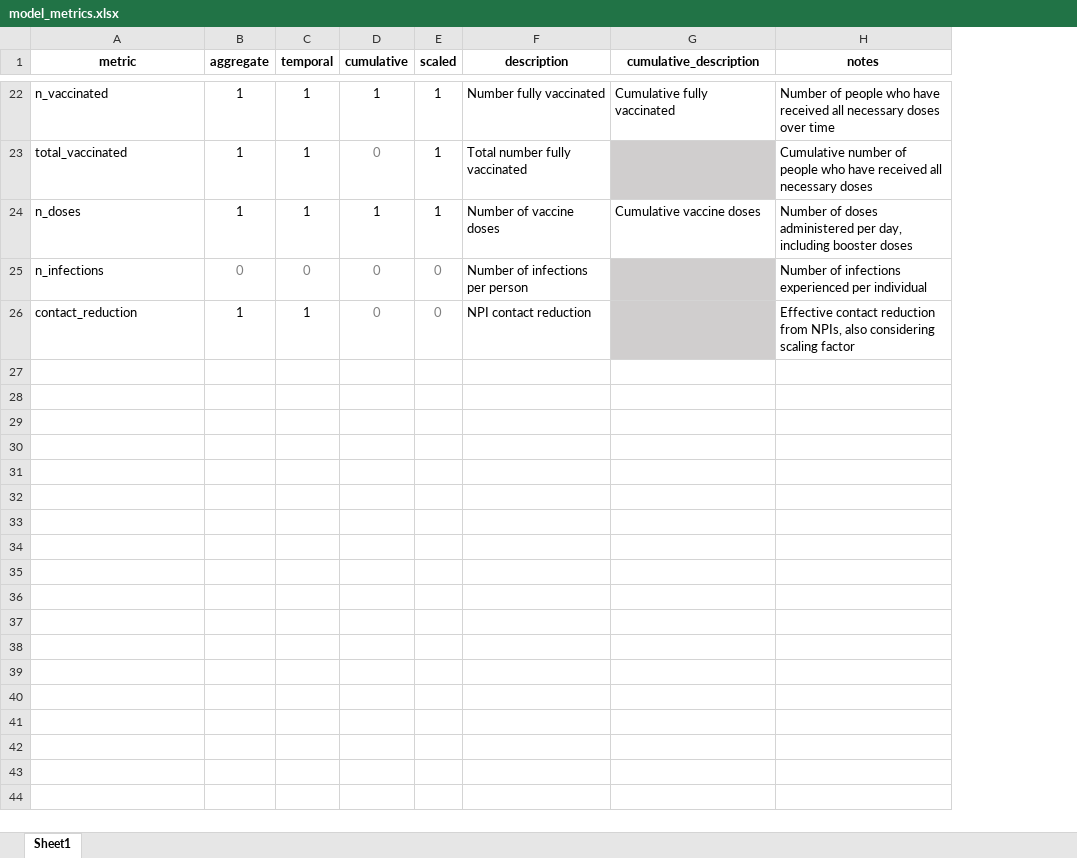
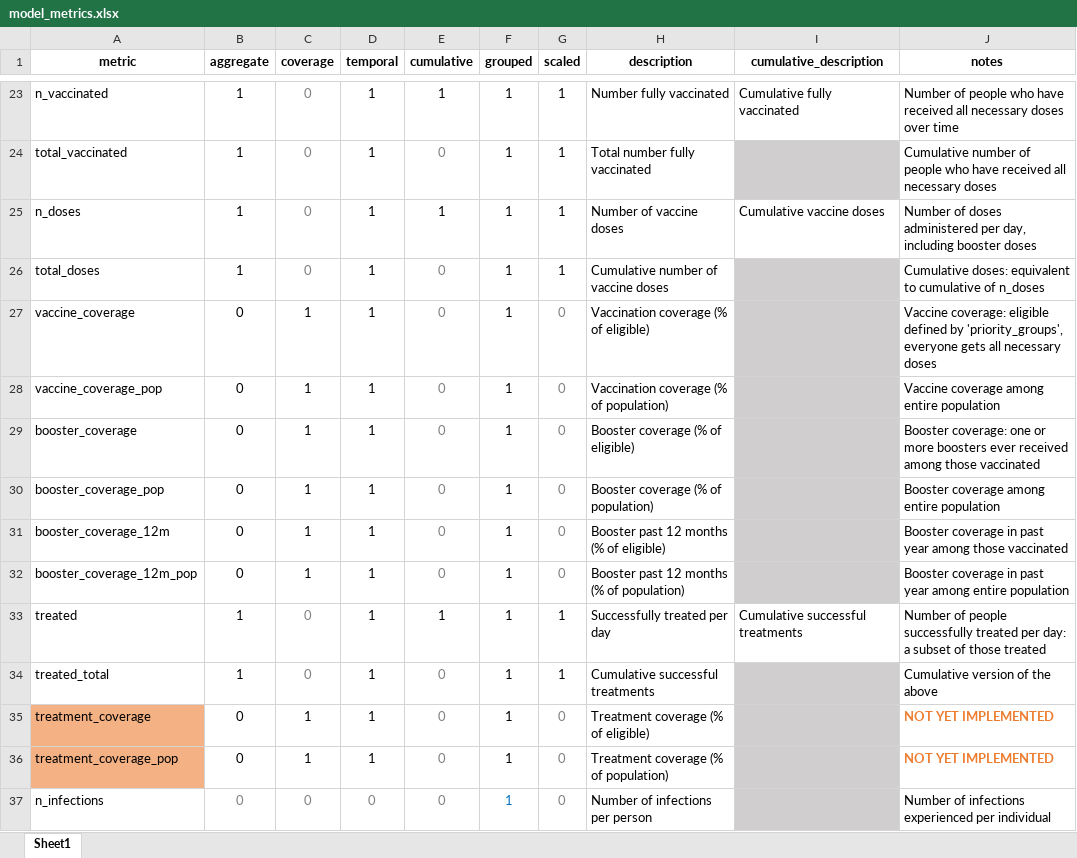
Before and after one commit to SwissTPH/OpenCOVID, an Excel workbook: src/config/model_metrics.xlsx, sheet Sheet1, drawn as a sheet; only a part is shown, gaps mark what is left out; values as stored, in another font and other column widths than the file's, no borders; conditional formats not drawn; the diff covers the shown part only; the diff names each change by its address in the sheet, - before the commit and + after, or states it on an @@ line.

Commit message:
Source code for booster paper

```diff
--- a/src/config/model_metrics.xlsx (sheet Sheet1)
+++ b/src/config/model_metrics.xlsx (sheet Sheet1)
+column C (coverage), rows 23-25: all 0; row 37: 0
+column F (grouped), rows 23-25: all 1; row 37: 1
+row 26: total_doses | 1 | 0 | 1 | 0 | 1 | 1 | Cumulative number of vaccine doses |  | Cumulative doses: equivalent to cumulative of n_doses
+row 27: vaccine_coverage | 0 | 1 | 1 | 0 | 1 | 0 | Vaccination coverage (% of eligible) |  | Vaccine coverage: eligible defined by 'priority_groups', everyone gets all necessary doses
+row 28: vaccine_coverage_pop | 0 | 1 | 1 | 0 | 1 | 0 | Vaccination coverage (% of population) |  | Vaccine coverage among entire population
+row 29: booster_coverage | 0 | 1 | 1 | 0 | 1 | 0 | Booster coverage (% of eligible) |  | Booster coverage: one or more boosters ever received among those vaccinated
+row 30: booster_coverage_pop | 0 | 1 | 1 | 0 | 1 | 0 | Booster coverage (% of population) |  | Booster coverage among entire population
+row 31: booster_coverage_12m | 0 | 1 | 1 | 0 | 1 | 0 | Booster past 12 months (% of eligible) |  | Booster coverage in past year among those vaccinated
+row 32: booster_coverage_12m_pop | 0 | 1 | 1 | 0 | 1 | 0 | Booster past 12 months (% of population) |  | Booster coverage in past year among entire population
+row 33: treated | 1 | 0 | 1 | 1 | 1 | 1 | Successfully treated per day | Cumulative successful treatments | Number of people successfully treated per day: a subset of those treated
+row 34: treated_total | 1 | 0 | 1 | 0 | 1 | 1 | Cumulative successful treatments |  | Cumulative version of the above
+row 35: treatment_coverage | 0 | 1 | 1 | 0 | 1 | 0 | Treatment coverage (% of eligible) |  | NOT YET IMPLEMENTED
+row 36: treatment_coverage_pop | 0 | 1 | 1 | 0 | 1 | 0 | Treatment coverage (% of population) |  | NOT YET IMPLEMENTED
@@ row 26 moved to row 11: contact_reduction @@
```
Also changed, not shown: 9 edited cells elsewhere in this sheet, 22 other files.
